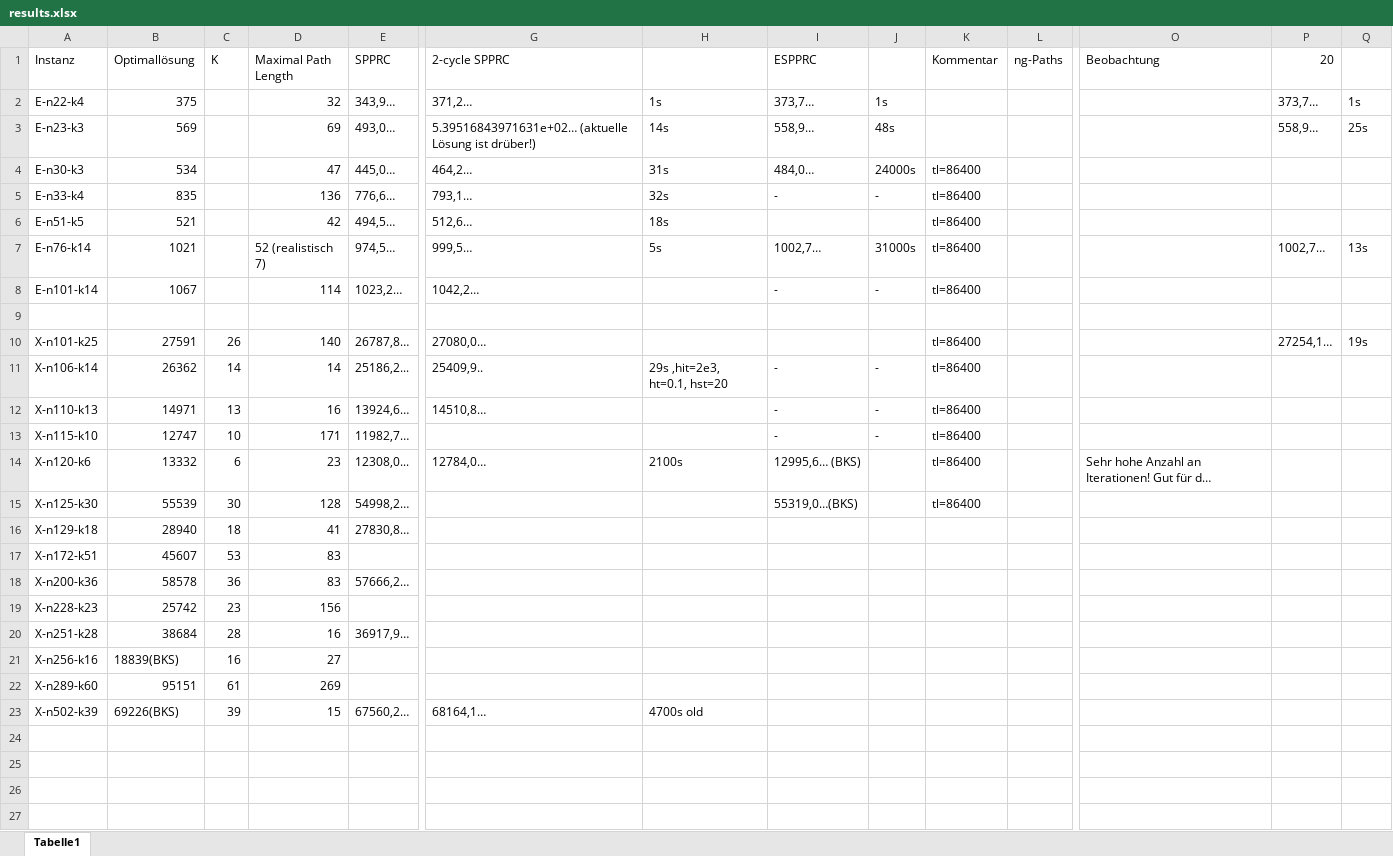
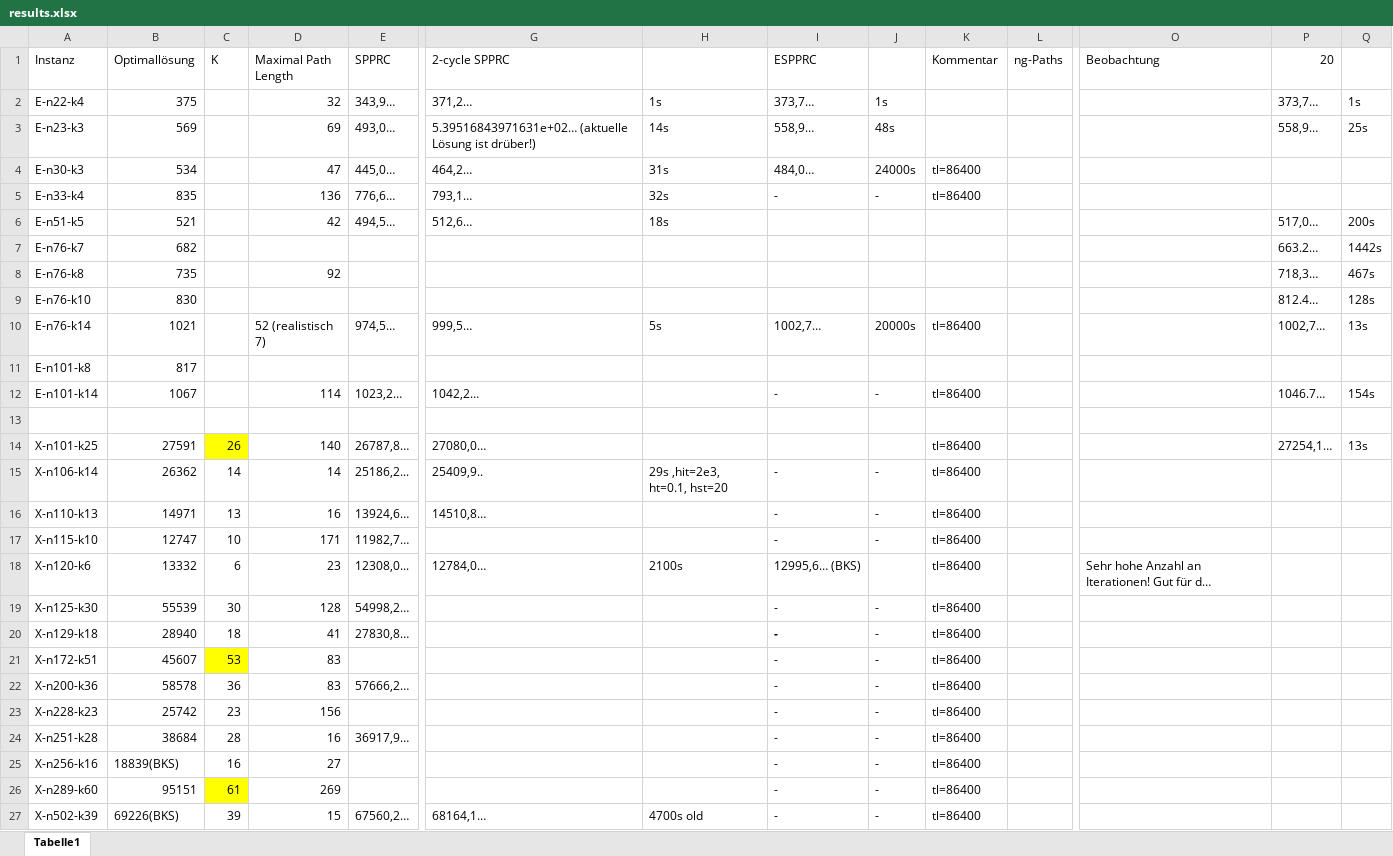
Before and after one commit to habanzu/cvrp, an Excel workbook: results.xlsx, sheet Tabelle1, drawn as a sheet; only a part is shown, gaps mark what is left out; long unchanged cells end in …; values as stored, in another font and other column widths than the file's, no borders; addresses are those after the commit; rows hold the shown columns only; the diff names each change by its address in the sheet, - before the commit and + after, or states it on an @@ line.

Commit message:
Add new results

```diff
--- a/results.xlsx (sheet Tabelle1)
+++ b/results.xlsx (sheet Tabelle1)
-K6 (Kommentar): tl=86400
+K6 (Kommentar): (empty)
-P6 (20): (empty)
+P6 (20): 517,0…
-Q6: (empty)
+Q6: 200s
+row 7: E-n76-k7 | 682 |  |  |  |  |  |  |  |  |  |  | 663.2… | 1442s
+row 8: E-n76-k8 | 735 |  | 92 |  |  |  |  |  |  |  |  | 718,3… | 467s
+row 9: E-n76-k10 | 830 |  |  |  |  |  |  |  |  |  |  | 812.4… | 128s
-J10: 31000s
+J10: 20000s
+row 11: E-n101-k8 | 817
-P12 (20): (empty)
+P12 (20): 1046.7…
-Q12: (empty)
+Q12: 154s
-C14 fill: none
+C14 fill: #FFFF00
-Q14: 19s
+Q14: 13s
-I19 (ESPPRC): 55319,0…(BKS)
+I19 (ESPPRC): -
-J19:J27: (empty)
+J19:J27: -
-I20:I27 (ESPPRC): (empty)
+I20:I27 (ESPPRC): -
-K20:K27 (Kommentar): (empty)
+K20:K27 (Kommentar): tl=86400
-C21 fill: none
+C21 fill: #FFFF00
-C26 fill: none
+C26 fill: #FFFF00
```
